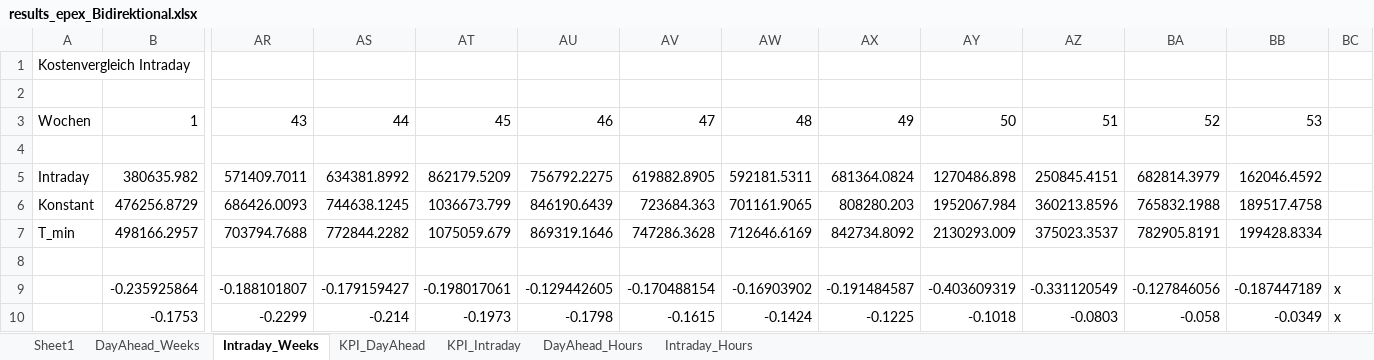
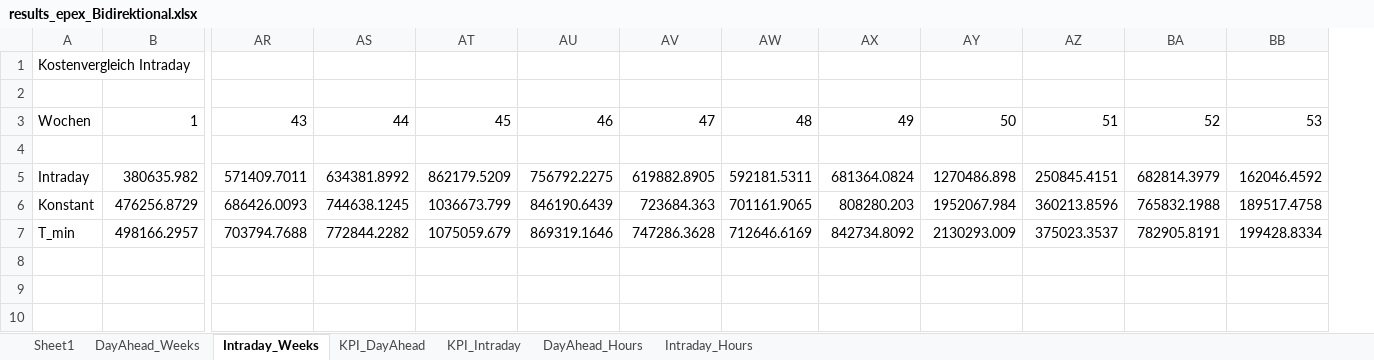
Before and after one commit to davidsanders1999/lkw-schnellladenetz-lademanagement, an Excel workbook: output/results_epex_Bidirektional.xlsx, sheet Intraday_Weeks, drawn as a sheet; only a part is shown, gaps mark what is left out; values as stored, in another font and other column widths than the file's, no borders; charts and pictures not drawn; rows hold the shown columns only; the diff names each change by its address in the sheet, - before the commit and + after, or states it on an @@ line.

```diff
--- a/output/results_epex_Bidirektional.xlsx (sheet Intraday_Weeks)
+++ b/output/results_epex_Bidirektional.xlsx (sheet Intraday_Weeks)
-column BC, empty
-row 8: (empty)
-row 9:  | -0.235925864 | -0.188101807 | -0.179159427 | -0.198017061 | -0.129442605 | -0.170488154 | -0.16903902 | -0.191484587 | -0.403609319 | -0.331120549 | -0.127846056 | -0.187447189 | x
-row 10:  | -0.1753 | -0.2299 | -0.214 | -0.1973 | -0.1798 | -0.1615 | -0.1424 | -0.1225 | -0.1018 | -0.0803 | -0.058 | -0.0349 | x
```
Also changed, not shown: sheet DayAhead_Weeks, sheet KPI_Intraday, sheet KPI_DayAhead, charts or pictures, output/results_epex_Base.xlsx, 7 other files.
